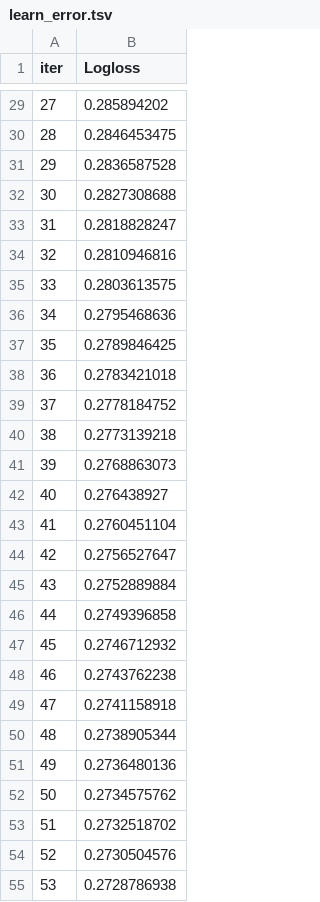
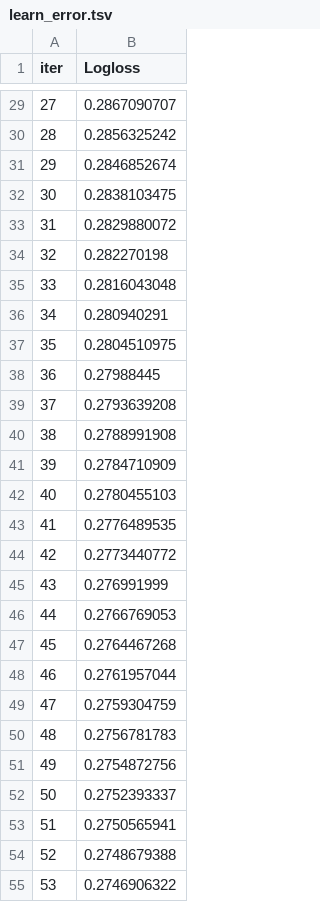
Before and after one commit to VitusPuttmann/heart-disease-prediction, a TSV file: catboost_info/learn_error.tsv, drawn as a sheet; only a part is shown, gaps mark what is left out; the diff covers the shown part only.

```diff
--- a/catboost_info/learn_error.tsv
+++ b/catboost_info/learn_error.tsv
@@ -29,27 +29,27 @@ iter	Logloss
-27	0.285894202
-28	0.2846453475
-29	0.2836587528
-30	0.2827308688
-31	0.2818828247
-32	0.2810946816
-33	0.2803613575
-34	0.2795468636
-35	0.2789846425
-36	0.2783421018
-37	0.2778184752
-38	0.2773139218
-39	0.2768863073
-40	0.276438927
-41	0.2760451104
-42	0.2756527647
-43	0.2752889884
-44	0.2749396858
-45	0.2746712932
-46	0.2743762238
-47	0.2741158918
-48	0.2738905344
-49	0.2736480136
-50	0.2734575762
-51	0.2732518702
-52	0.2730504576
-53	0.2728786938
+27	0.2867090707
+28	0.2856325242
+29	0.2846852674
+30	0.2838103475
+31	0.2829880072
+32	0.282270198
+33	0.2816043048
+34	0.280940291
+35	0.2804510975
+36	0.27988445
+37	0.2793639208
+38	0.2788991908
+39	0.2784710909
+40	0.2780455103
+41	0.2776489535
+42	0.2773440772
+43	0.276991999
+44	0.2766769053
+45	0.2764467268
+46	0.2761957044
+47	0.2759304759
+48	0.2756781783
+49	0.2754872756
+50	0.2752393337
+51	0.2750565941
+52	0.2748679388
+53	0.2746906322
```
Also changed, not shown: 173 edited cells elsewhere in this file, catboost_info/time_left.tsv, 7 other files.
